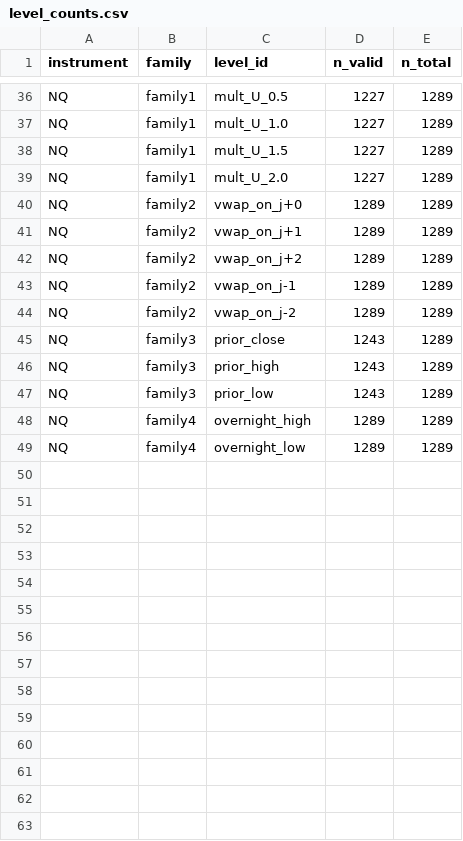
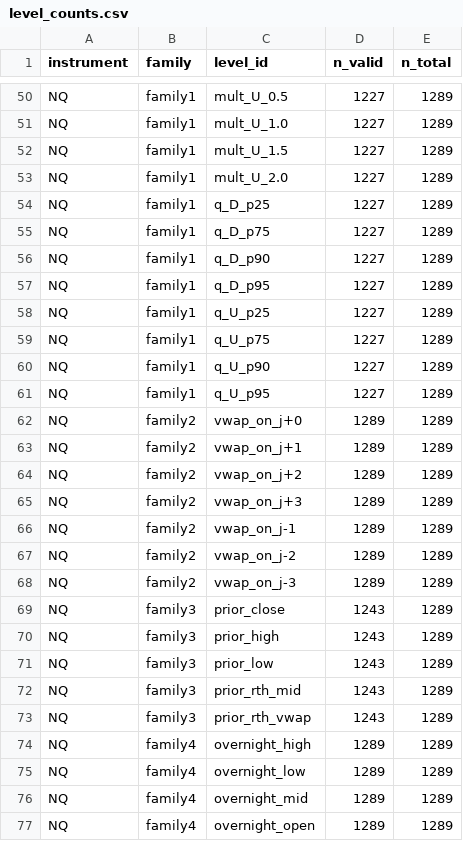
Before and after one commit to dylankazakovas93-dev/vwap, a CSV file: research/cash_open_levels/reports/tables/level_counts.csv, drawn as a sheet; only a part is shown, gaps mark what is left out; the diff covers the shown part only; the diff names each change by its address in the sheet, - before the commit and + after, or states it on an @@ line.

```diff
--- a/research/cash_open_levels/reports/tables/level_counts.csv
+++ b/research/cash_open_levels/reports/tables/level_counts.csv
+row 54: NQ | family1 | q_D_p25 | 1227 | 1289
+row 55: NQ | family1 | q_D_p75 | 1227 | 1289
+row 56: NQ | family1 | q_D_p90 | 1227 | 1289
+row 57: NQ | family1 | q_D_p95 | 1227 | 1289
+row 58: NQ | family1 | q_U_p25 | 1227 | 1289
+row 59: NQ | family1 | q_U_p75 | 1227 | 1289
+row 60: NQ | family1 | q_U_p90 | 1227 | 1289
+row 61: NQ | family1 | q_U_p95 | 1227 | 1289
+row 65: NQ | family2 | vwap_on_j+3 | 1289 | 1289
+row 68: NQ | family2 | vwap_on_j-3 | 1289 | 1289
+row 72: NQ | family3 | prior_rth_mid | 1243 | 1289
+row 73: NQ | family3 | prior_rth_vwap | 1243 | 1289
+row 76: NQ | family4 | overnight_mid | 1289 | 1289
+row 77: NQ | family4 | overnight_open | 1289 | 1289
```
Also changed, not shown: 14 added rows elsewhere in this file, research/cash_open_levels/RUN_REGISTRY.csv, research/cash_open_levels/reports/tables/clustering_summary.csv, 10 other files.
